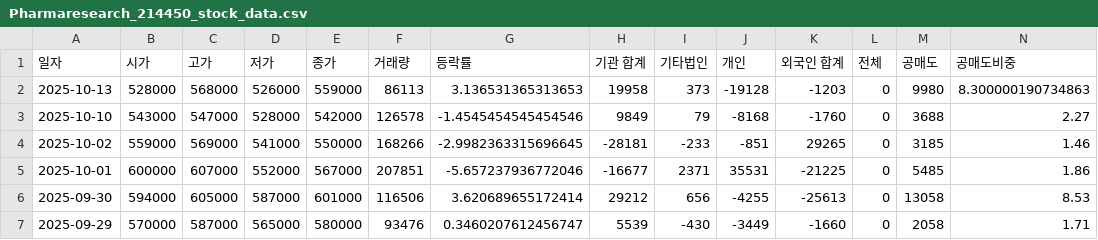
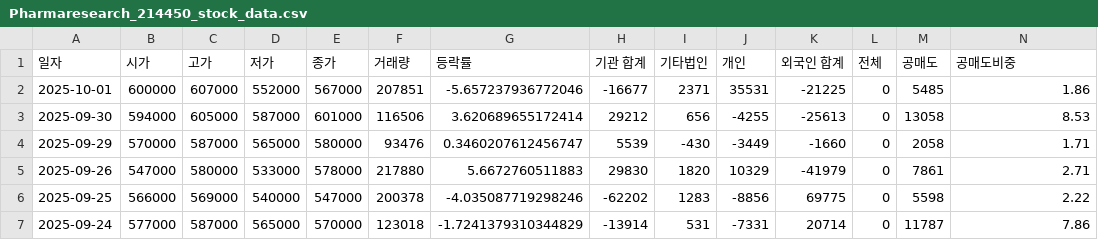
Before and after one commit to ccyun95/Medical_health_beauty_work, a CSV file: data/Pharmaresearch_214450_stock_data.csv, drawn as a sheet; only a part is shown; the shorter side is filled out with more unchanged rows; rows hold the shown columns only; the diff names each change by its address in the sheet, - before the commit and + after, or states it on an @@ line.

Commit message:
Update Pharmaresearch_214450_stock_data.csv

```diff
--- a/data/Pharmaresearch_214450_stock_data.csv
+++ b/data/Pharmaresearch_214450_stock_data.csv
-row 2: 2025-10-13 | 528000 | 568000 | 526000 | 559000 | 86113 | 3.136531365313653 | 19958 | 373 | -19128 | -1203 | 0 | 9980 | 8.300000190734863
-row 3: 2025-10-10 | 543000 | 547000 | 528000 | 542000 | 126578 | -1.4545454545454546 | 9849 | 79 | -8168 | -1760 | 0 | 3688 | 2.27
-row 4: 2025-10-02 | 559000 | 569000 | 541000 | 550000 | 168266 | -2.9982363315696645 | -28181 | -233 | -851 | 29265 | 0 | 3185 | 1.46
```
